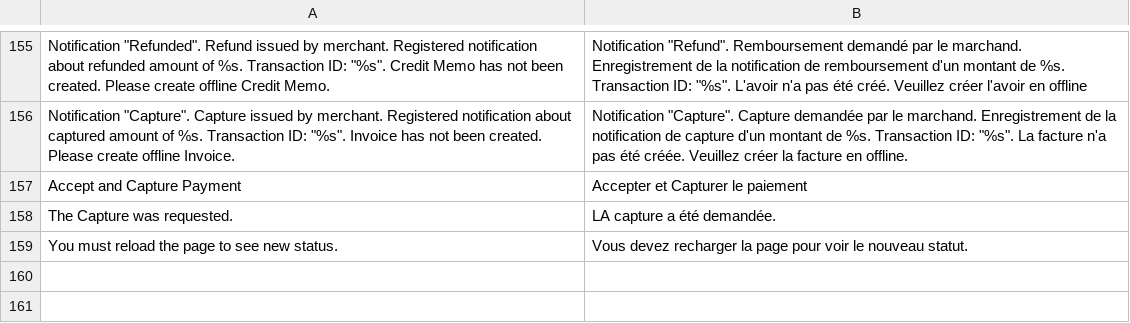
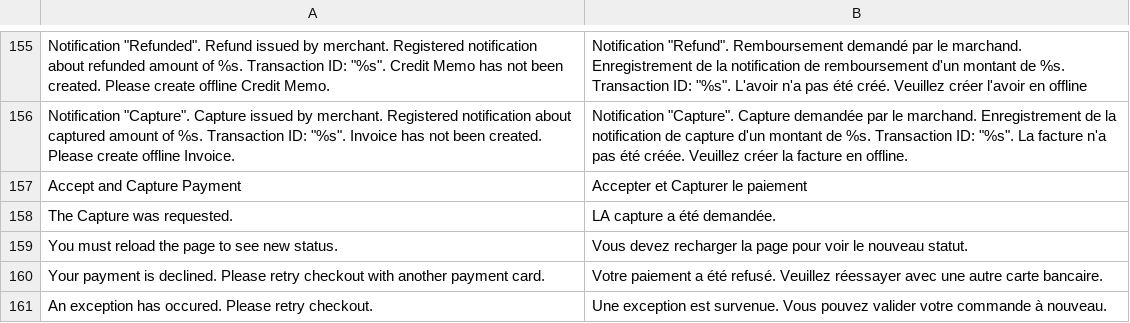
Before and after one commit to OpenMageModuleFostering/allopass_hipay, a CSV file: app/locale/fr_FR/Allopass_Hipay.csv, drawn as a sheet; only a part is shown, gaps mark what is left out.

```diff
--- a/app/locale/fr_FR/Allopass_Hipay.csv
+++ b/app/locale/fr_FR/Allopass_Hipay.csv
@@ -159 +159,3 @@
 "You must reload the page to see new status.","Vous devez recharger la page pour voir le nouveau statut."
+"Your payment is declined. Please retry checkout with another payment card.","Votre paiement a été refusé. Veuillez réessayer avec une autre carte bancaire."
+"An exception has occured. Please retry checkout.","Une exception est survenue. Vous pouvez valider votre commande à nouveau."
```
Also changed, not shown: app/locale/en_US/Allopass_Hipay.csv, app/locale/it_IT/Allopass_Hipay.csv, 8 other files.
